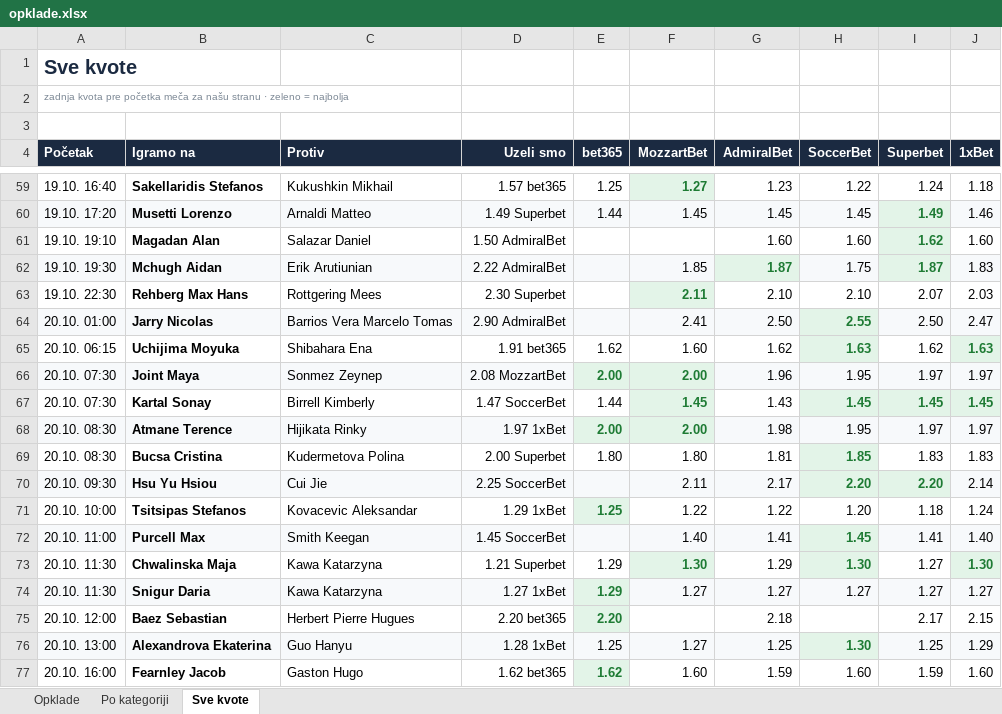
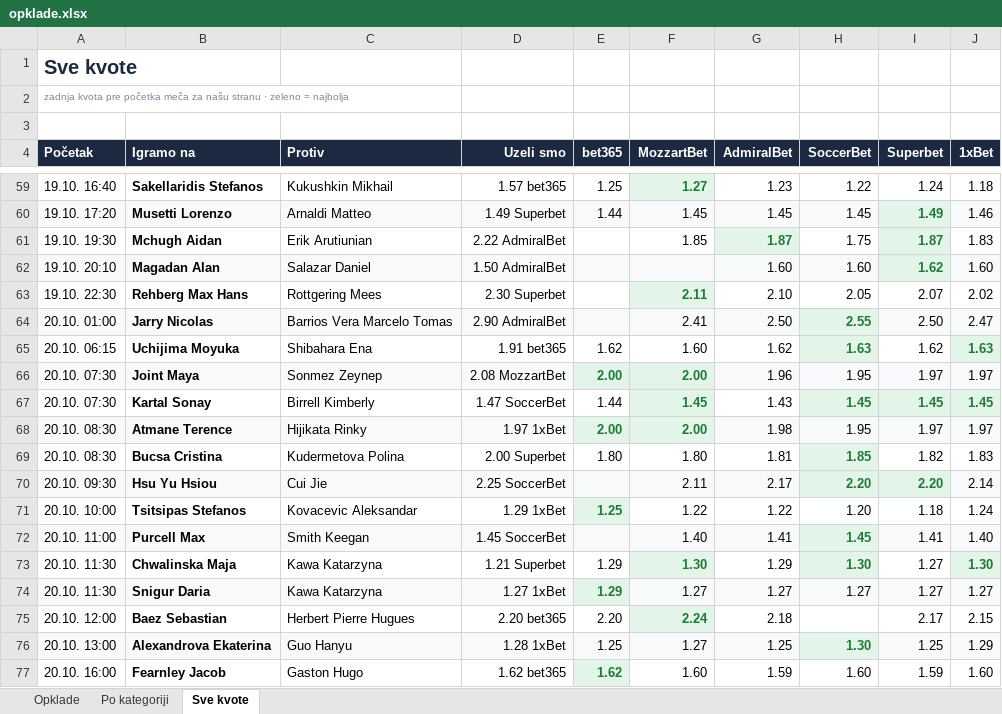
Before and after one commit to andreja69420/pantasocial, an Excel workbook: research/tennis-ml/paper/opklade.xlsx, sheet Sve kvote, drawn as a sheet; only a part is shown, gaps mark what is left out; values as stored, in another font and other column widths than the file's, no borders; removed rows and columns are numbered as before the commit, all else as after; the diff names each change by its address in the sheet, - before the commit and + after, or states it on an @@ line.

```diff
--- a/research/tennis-ml/paper/opklade.xlsx (sheet Sve kvote)
+++ b/research/tennis-ml/paper/opklade.xlsx (sheet Sve kvote)
-row 61: 19.10. 19:10 | Magadan Alan | Salazar Daniel | 1.50 AdmiralBet |  |  | 1.60 | 1.60 | 1.62 | 1.60
-A61:F61 fill: #F7F9FB
+A61:F61 fill: none
-H61 fill: #F7F9FB
+H61 fill: none
-J61 fill: #F7F9FB
+J61 fill: none
+row 62: 19.10. 20:10 | Magadan Alan | Salazar Daniel | 1.50 AdmiralBet |  |  | 1.60 | 1.60 | 1.62 | 1.60
-H63 (SoccerBet): 2.10
+H63 (SoccerBet): 2.05
-J63 (1xBet): 2.03
+J63 (1xBet): 2.02
-I69 (Superbet): 1.83
+I69 (Superbet): 1.82
@@ E75 fill: #E3F4E8 → none, bold: on → off, text colour: #1E7B34 → black @@
-F75 (MozzartBet): (empty)
+F75 (MozzartBet): 2.24
-F75 fill: none
+F75 fill: #E3F4E8
```
Also changed, not shown: sheet Opklade, 2 other files.
